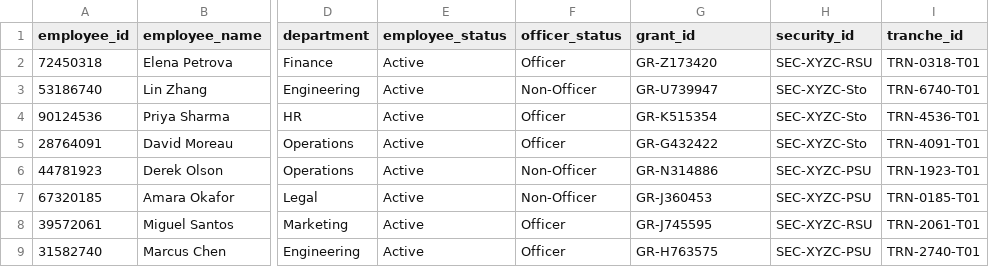
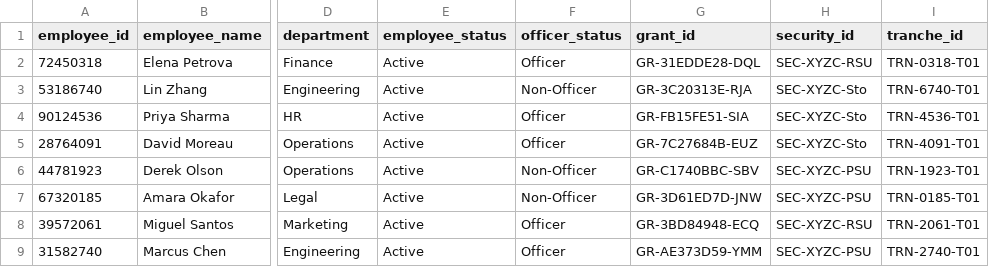
Before and after one commit to VijayaKaushik/EPM-Chatbot-Mar232026, a CSV file: app/agent/manager/sub_agent/vesting_agent/vesting_data/vesting_details/2026-06-20.csv, drawn as a sheet; only a part is shown, gaps mark what is left out; the diff names each change by its address in the sheet, - before the commit and + after, or states it on an @@ line.

```diff
--- a/app/agent/manager/sub_agent/vesting_agent/vesting_data/vesting_details/2026-06-20.csv
+++ b/app/agent/manager/sub_agent/vesting_agent/vesting_data/vesting_details/2026-06-20.csv
-G2 (grant_id): GR-Z173420
+G2 (grant_id): GR-31EDDE28-DQL
-G3 (grant_id): GR-U739947
+G3 (grant_id): GR-3C20313E-RJA
-G4 (grant_id): GR-K515354
+G4 (grant_id): GR-FB15FE51-SIA
-G5 (grant_id): GR-G432422
+G5 (grant_id): GR-7C27684B-EUZ
-G6 (grant_id): GR-N314886
+G6 (grant_id): GR-C1740BBC-SBV
-G7 (grant_id): GR-J360453
+G7 (grant_id): GR-3D61ED7D-JNW
-G8 (grant_id): GR-J745595
+G8 (grant_id): GR-3BD84948-ECQ
-G9 (grant_id): GR-H763575
+G9 (grant_id): GR-AE373D59-YMM
```
Also changed, not shown: app/agent/manager/sub_agent/vesting_agent/vesting_data/vesting_details/2026-05-20.csv, app/agent/manager/sub_agent/vesting_agent/vesting_data/vesting_details/2026-05-25.csv, 21 other files.
